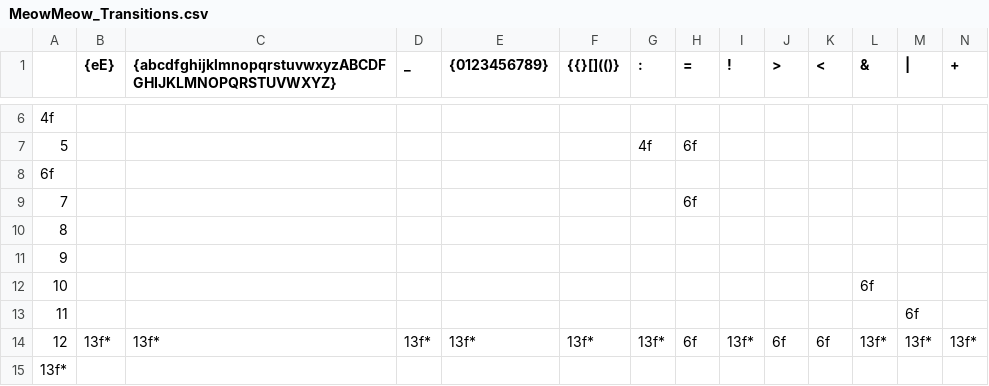
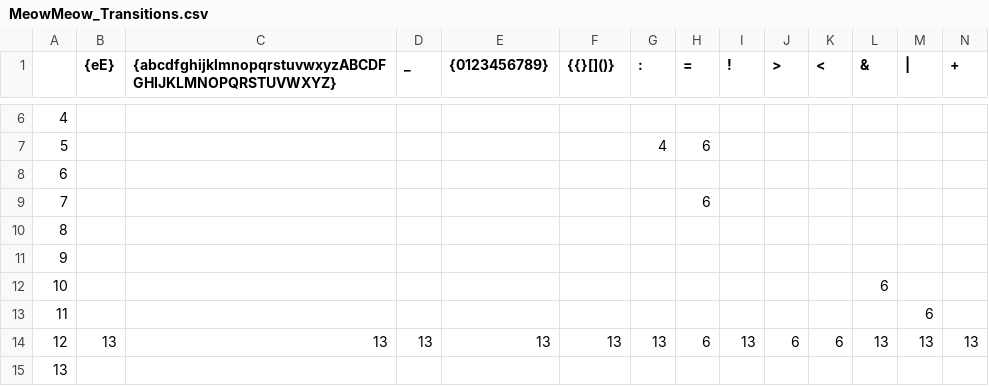
Before and after one commit to MuhammadWaleed-Animations/MeowMeow, a CSV file: Compiler Phase1/MeowMeow_Transitions.csv, drawn as a sheet; only a part is shown, gaps mark what is left out; the diff covers the shown part only; the diff names each change by its address in the sheet, - before the commit and + after, or states it on an @@ line.

```diff
--- a/Compiler Phase1/MeowMeow_Transitions.csv
+++ b/Compiler Phase1/MeowMeow_Transitions.csv
-F1: {{}[](()}
+F1: {{}[]()}
-A6: 4f
+A6: 4
-G7 (:): 4f
+G7 (:): 4
-H7 (=): 6f
+H7 (=): 6
-A8: 6f
+A8: 6
-H9 (=): 6f
+H9 (=): 6
-L12 (&): 6f
+L12 (&): 6
-M13 (|): 6f
+M13 (|): 6
-B14 ({eE}): 13f*
+B14 ({eE}): 13
-C14: 13f*
+C14: 13
-D14 (_): 13f*
+D14 (_): 13
-E14 ({0123456789}): 13f*
+E14 ({0123456789}): 13
-F14 ({{}[]()}): 13f*
+F14 ({{}[]()}): 13
-G14 (:): 13f*
+G14 (:): 13
-H14 (=): 6f
+H14 (=): 6
-I14 (!): 13f*
+I14 (!): 13
-J14 (>): 6f
+J14 (>): 6
-K14 (<): 6f
+K14 (<): 6
-L14 (&): 13f*
+L14 (&): 13
-M14 (|): 13f*
+M14 (|): 13
-N14 (+): 13f*
+N14 (+): 13
-A15: 13f*
+A15: 13
```
Also changed, not shown: 159 edited cells elsewhere in this file, 9 other files.
